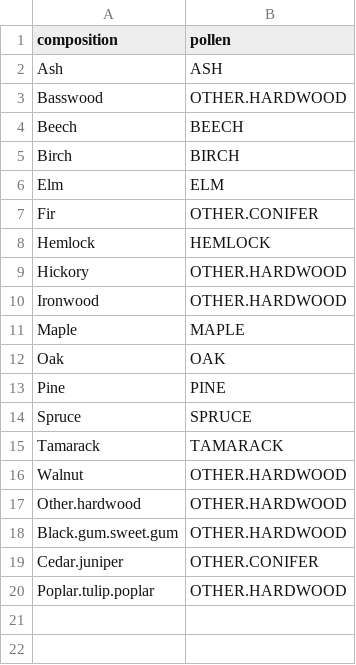
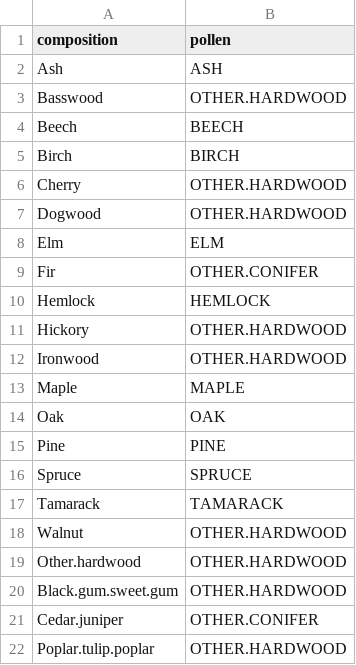
Before and after one commit to PalEON-Project/stepps-calibration, a CSV file: data/dict-comp2stepps.csv, drawn as a sheet; the diff names each change by its address in the sheet, - before the commit and + after, or states it on an @@ line.

Commit message:
Updated convesion table to match new composition results

```diff
--- a/data/dict-comp2stepps.csv
+++ b/data/dict-comp2stepps.csv
+row 6: Cherry | OTHER.HARDWOOD
+row 7: Dogwood | OTHER.HARDWOOD
```
Also changed, not shown: 5 other files.
